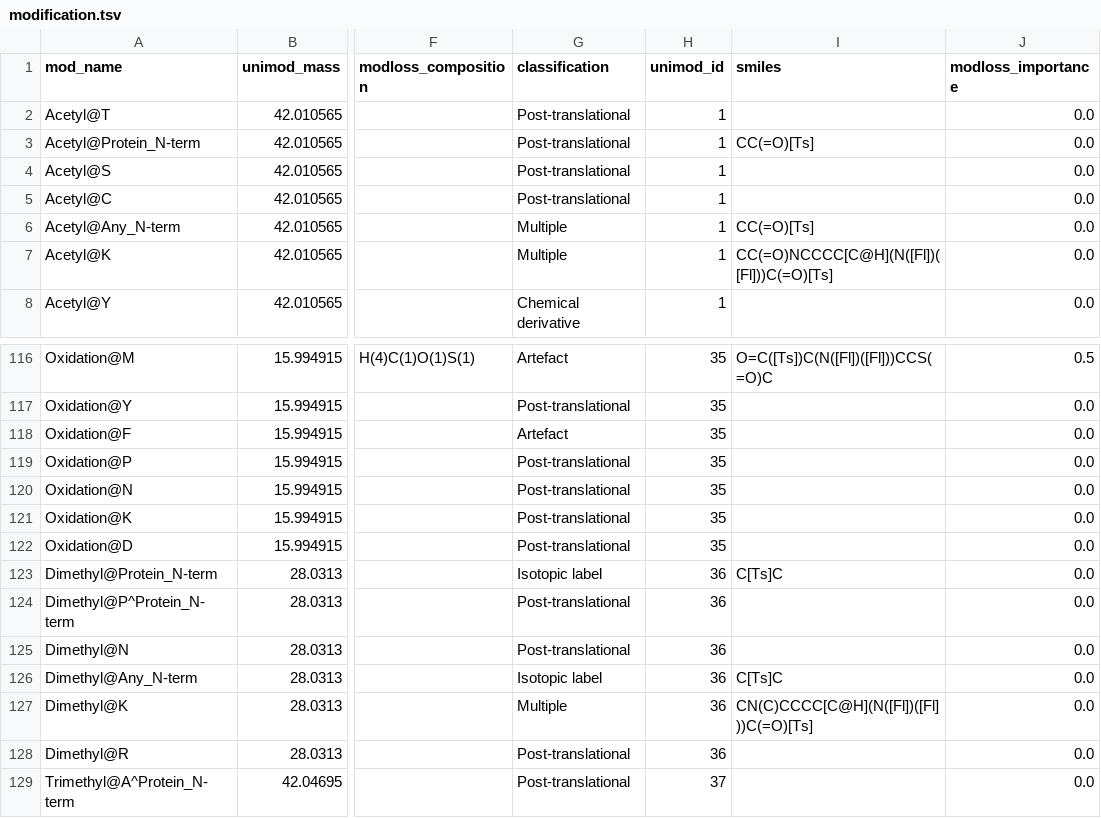
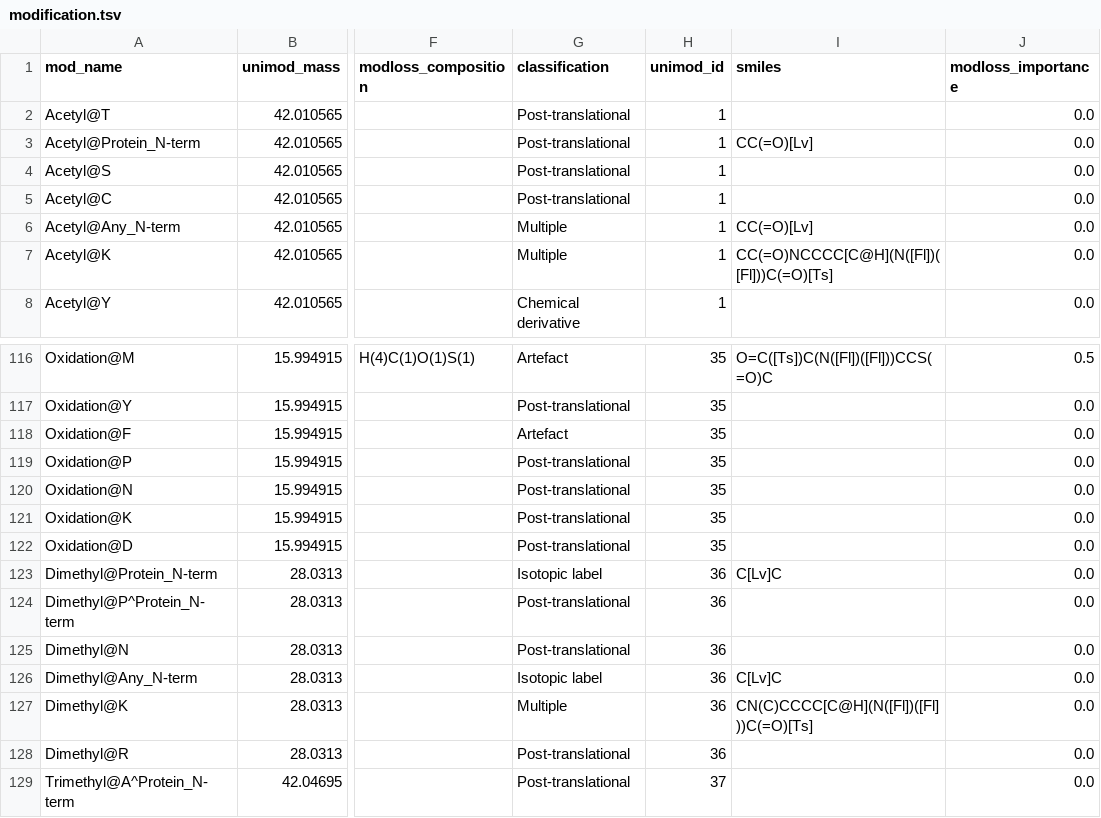
Before and after one commit to MannLabs/alphabase, a TSV file: alphabase/constants/const_files/modification.tsv, drawn as a sheet; only a part is shown, gaps mark what is left out; the diff names each change by its address in the sheet, - before the commit and + after, or states it on an @@ line.

```diff
--- a/alphabase/constants/const_files/modification.tsv
+++ b/alphabase/constants/const_files/modification.tsv
-I3 (smiles): CC(=O)[Ts]
+I3 (smiles): CC(=O)[Lv]
-I6 (smiles): CC(=O)[Ts]
+I6 (smiles): CC(=O)[Lv]
-I123 (smiles): C[Ts]C
+I123 (smiles): C[Lv]C
-I126 (smiles): C[Ts]C
+I126 (smiles): C[Lv]C
```
Also changed, not shown: 3 other files.
